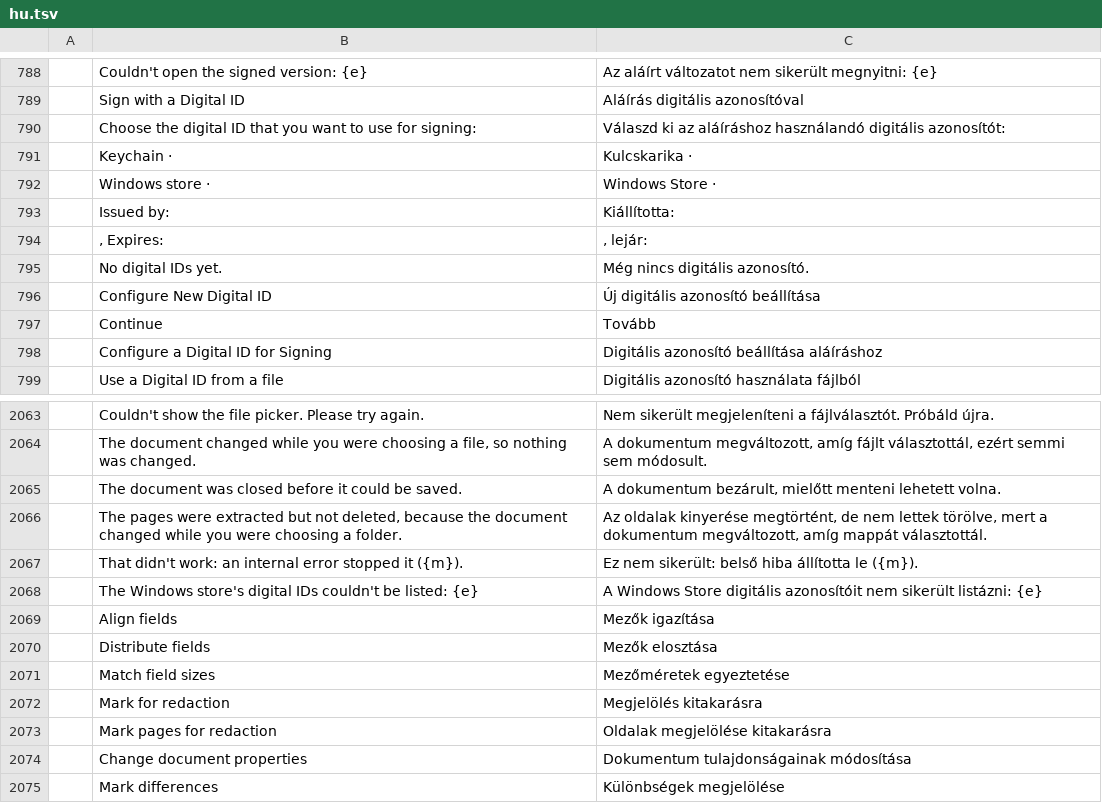
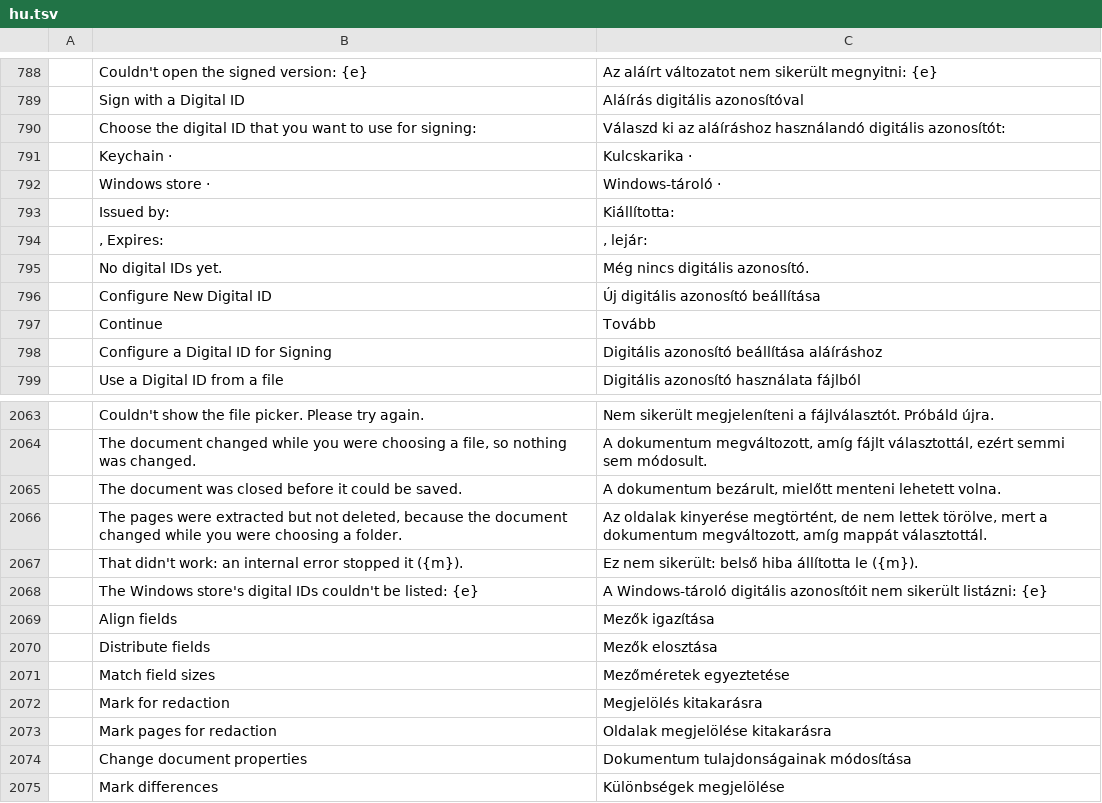
Before and after one commit to bartalos86/pdfcraft, a TSV file: crates/ui-egui/src/i18n/hu.tsv, drawn as a sheet; only a part is shown, gaps mark what is left out; the diff names each change by its address in the sheet, - before the commit and + after, or states it on an @@ line.

Commit message:
hu: keep "Windows-tároló" — "Windows store" is the certificate store, not Microsoft's app store

```diff
--- a/crates/ui-egui/src/i18n/hu.tsv
+++ b/crates/ui-egui/src/i18n/hu.tsv
-C792: Windows Store ·
+C792: Windows-tároló ·
-C2068: A Windows Store digitális azonosítóit…
+C2068: A Windows-tároló digitális azonosítóit…
```
Also changed, not shown: 2 other files.
